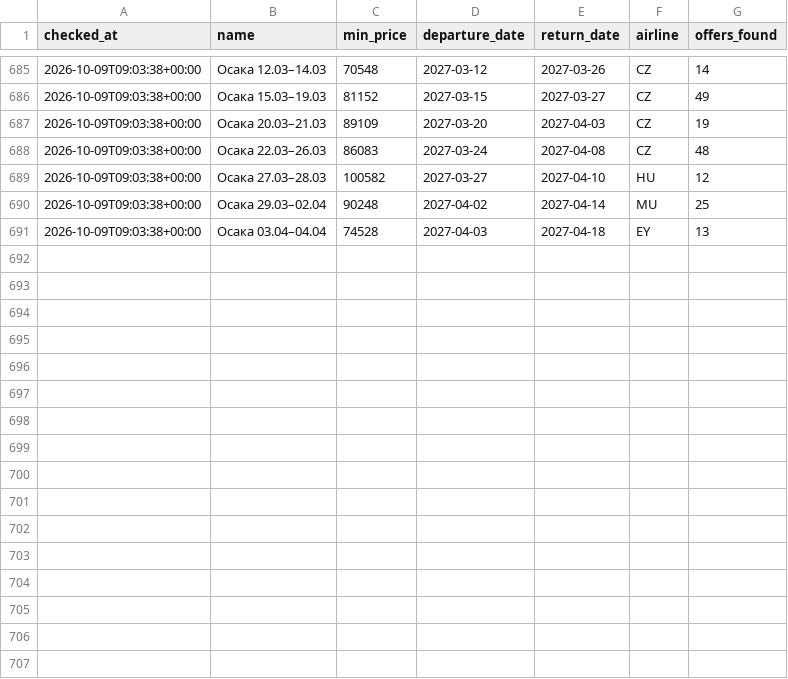
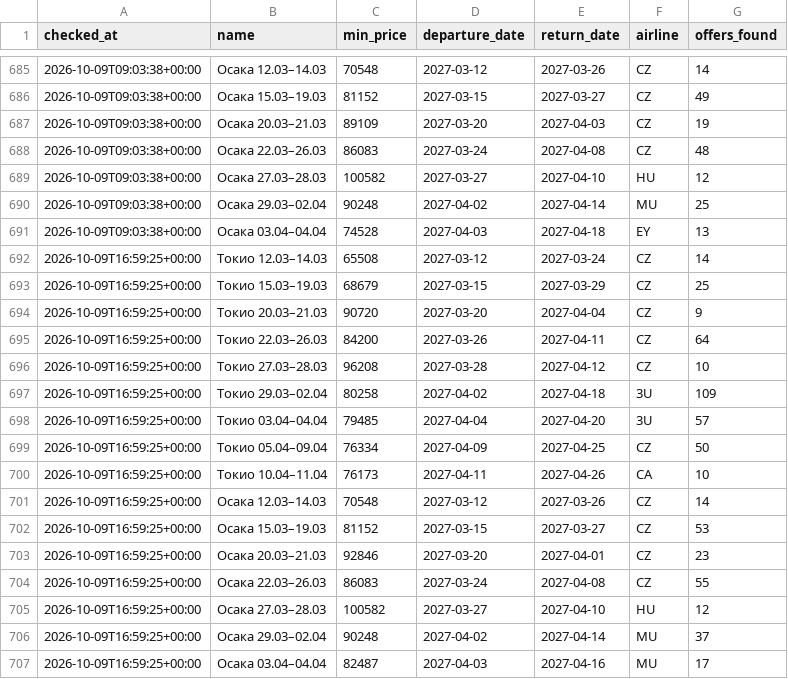
Before and after one commit to djandtty/custom-bot-checker, a CSV file: history.csv, drawn as a sheet; only a part is shown, gaps mark what is left out.

```diff
--- a/history.csv
+++ b/history.csv
@@ -691 +691,17 @@ checked_at,name,min_price,departure_date,return_date,airline,offers_found
 2026-10-09T09:03:38+00:00,Осака 03.04–04.04,74528,2027-04-03,2027-04-18,EY,13
+2026-10-09T16:59:25+00:00,Токио 12.03–14.03,65508,2027-03-12,2027-03-24,CZ,14
+2026-10-09T16:59:25+00:00,Токио 15.03–19.03,68679,2027-03-15,2027-03-29,CZ,25
+2026-10-09T16:59:25+00:00,Токио 20.03–21.03,90720,2027-03-20,2027-04-04,CZ,9
+2026-10-09T16:59:25+00:00,Токио 22.03–26.03,84200,2027-03-26,2027-04-11,CZ,64
+2026-10-09T16:59:25+00:00,Токио 27.03–28.03,96208,2027-03-28,2027-04-12,CZ,10
+2026-10-09T16:59:25+00:00,Токио 29.03–02.04,80258,2027-04-02,2027-04-18,3U,109
+2026-10-09T16:59:25+00:00,Токио 03.04–04.04,79485,2027-04-04,2027-04-20,3U,57
+2026-10-09T16:59:25+00:00,Токио 05.04–09.04,76334,2027-04-09,2027-04-25,CZ,50
+2026-10-09T16:59:25+00:00,Токио 10.04–11.04,76173,2027-04-11,2027-04-26,CA,10
+2026-10-09T16:59:25+00:00,Осака 12.03–14.03,70548,2027-03-12,2027-03-26,CZ,14
+2026-10-09T16:59:25+00:00,Осака 15.03–19.03,81152,2027-03-15,2027-03-27,CZ,53
+2026-10-09T16:59:25+00:00,Осака 20.03–21.03,92846,2027-03-20,2027-04-01,CZ,23
+2026-10-09T16:59:25+00:00,Осака 22.03–26.03,86083,2027-03-24,2027-04-08,CZ,55
+2026-10-09T16:59:25+00:00,Осака 27.03–28.03,100582,2027-03-27,2027-04-10,HU,12
+2026-10-09T16:59:25+00:00,Осака 29.03–02.04,90248,2027-04-02,2027-04-14,MU,37
+2026-10-09T16:59:25+00:00,Осака 03.04–04.04,82487,2027-04-03,2027-04-16,MU,17
```
Also changed, not shown: 1 other file.
